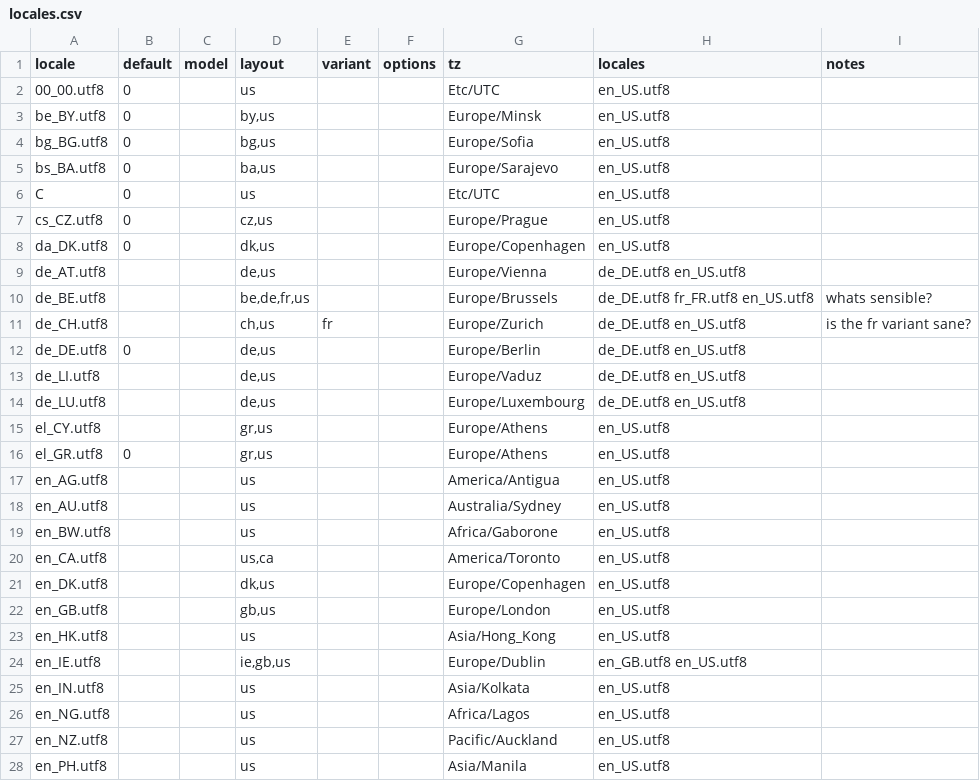
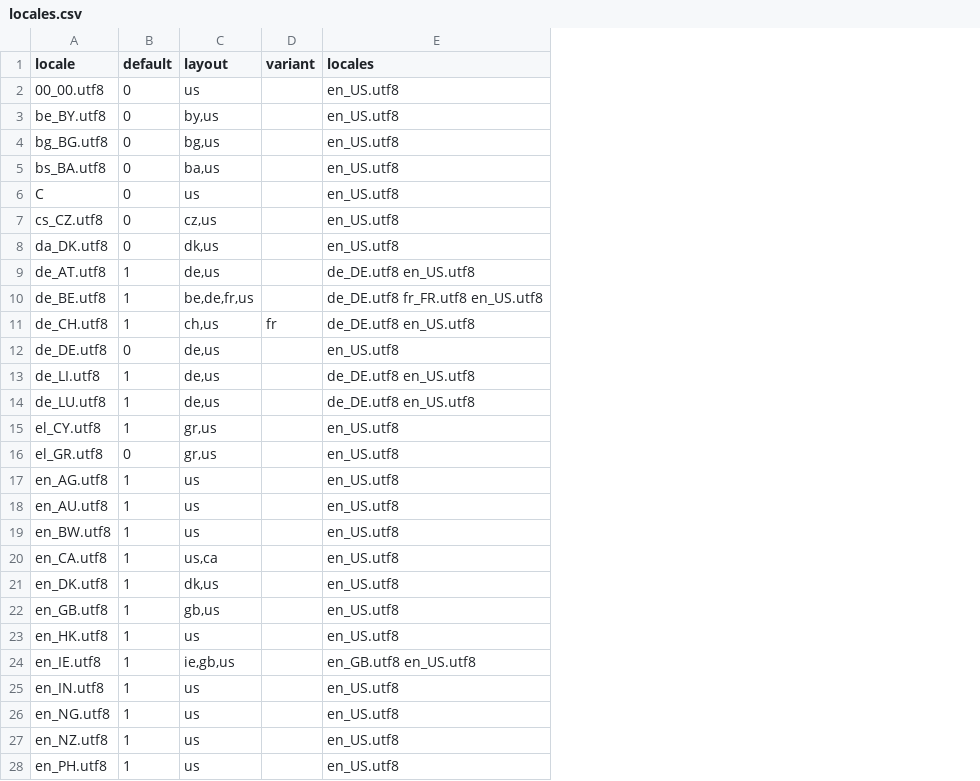
Before and after one commit to fullstory/fll-live-initscripts, a CSV file: share/fll-live-initscripts/locales.csv, drawn as a sheet; only a part is shown; removed rows and columns are numbered as before the commit, all else as after; the diff covers the shown part only; the diff names each change by its address in the sheet, - before the commit and + after, or states it on an @@ line.

Commit message:
fll_locales and locales.csv: many fixes.

```diff
--- a/share/fll-live-initscripts/locales.csv
+++ b/share/fll-live-initscripts/locales.csv
-column C (model), empty
-column F (options), empty
-column G (tz), rows 2-28: Etc/UTC | Europe/Minsk | Europe/Sofia | Europe/Sarajevo | Etc/UTC | Europe/Prague | Europe/Copenhagen | Europe/Vienna | Europe/Brussels | Europe/Zurich | Europe/Berlin | Europe/Vaduz | Europe/Luxembourg | Europe/Athens | Europe/Athens | America/Antigua | Australia/Sydney | Africa/Gaborone | America/Toronto | Europe/Copenhagen | Europe/London | Asia/Hong_Kong | Europe/Dublin | Asia/Kolkata | Africa/Lagos | Pacific/Auckland | Asia/Manila
-column I (notes), rows 10-11: whats sensible? | is the fr variant sane?
-B9:B11 (default): (empty)
+B9:B11 (default): 1
-E12 (locales): de_DE.utf8 en_US.utf8
+E12 (locales): en_US.utf8
-B13:B15 (default): (empty)
+B13:B15 (default): 1
-B17:B28 (default): (empty)
+B17:B28 (default): 1
```
Also changed, not shown: 40 edited cells elsewhere in this file, 2 other files.
